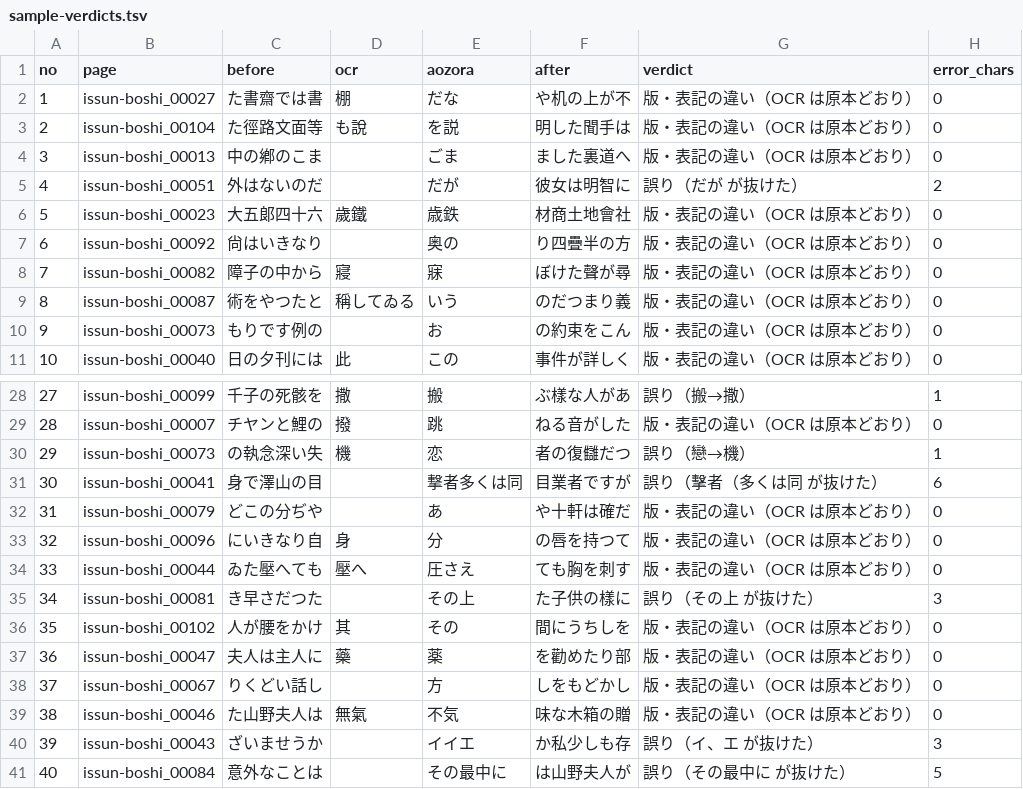
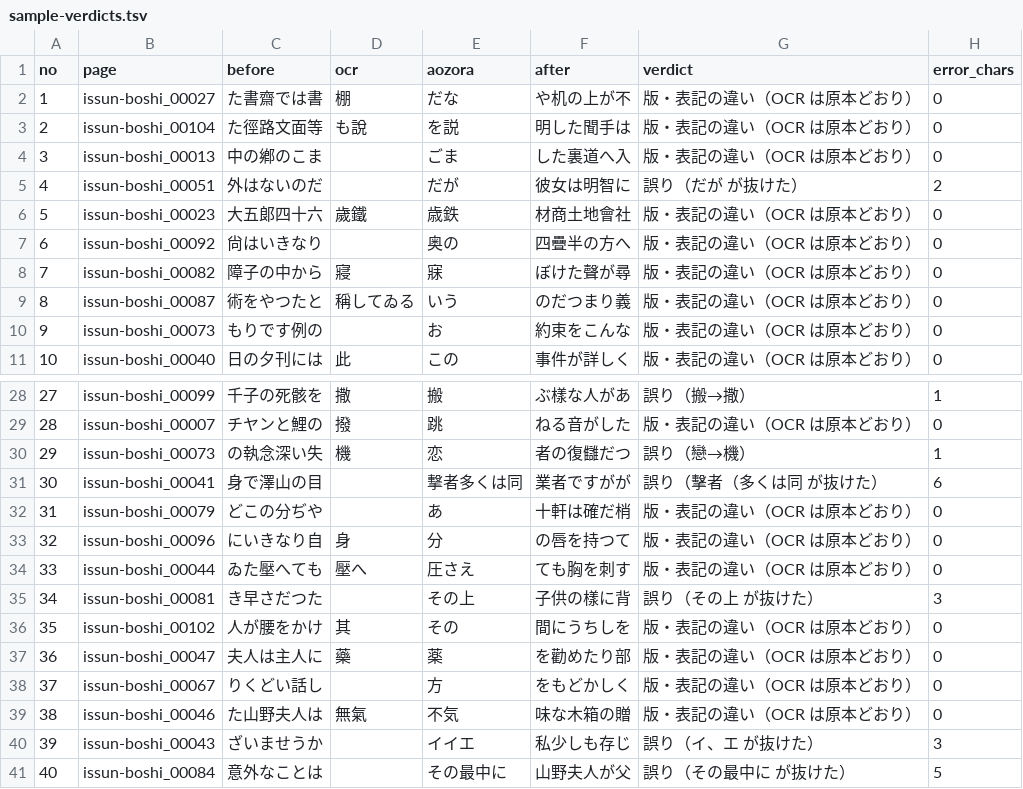
Before and after one commit to kusanaginoturugi/local-llm-video, a TSV file: episodes/ep05/demo/sample-verdicts.tsv, drawn as a sheet; only a part is shown, gaps mark what is left out.

```diff
--- a/episodes/ep05/demo/sample-verdicts.tsv
+++ b/episodes/ep05/demo/sample-verdicts.tsv
@@ -3,9 +3,9 @@ no	page	before	ocr	aozora	after	verdict	error_chars
 2	issun-boshi_00104	た徑路文面等	も說	を説	明した聞手は	版・表記の違い（OCR は原本どおり）	0
-3	issun-boshi_00013	中の鄕のこま		ごま	ました裏道へ	版・表記の違い（OCR は原本どおり）	0
+3	issun-boshi_00013	中の鄕のこま		ごま	した裏道へ入	版・表記の違い（OCR は原本どおり）	0
 4	issun-boshi_00051	外はないのだ		だが	彼女は明智に	誤り（だが が抜けた）	2
 5	issun-boshi_00023	大五郞四十六	歲鐵	歳鉄	材商土地會社	版・表記の違い（OCR は原本どおり）	0
-6	issun-boshi_00092	尙はいきなり		奥の	り四疊半の方	版・表記の違い（OCR は原本どおり）	0
+6	issun-boshi_00092	尙はいきなり		奥の	四疊半の方へ	版・表記の違い（OCR は原本どおり）	0
 7	issun-boshi_00082	障子の中から	寢	寐	ぼけた聲が尋	版・表記の違い（OCR は原本どおり）	0
 8	issun-boshi_00087	術をやつたと	稱してゐる	いう	のだつまり義	版・表記の違い（OCR は原本どおり）	0
-9	issun-boshi_00073	もりです例の		お	の約束をこん	版・表記の違い（OCR は原本どおり）	0
+9	issun-boshi_00073	もりです例の		お	約束をこんな	版・表記の違い（OCR は原本どおり）	0
 10	issun-boshi_00040	日の夕刊には	此	この	事件が詳しく	版・表記の違い（OCR は原本どおり）	0
@@ -30,12 +30,12 @@ no	page	before	ocr	aozora	after	verdict	error_chars
 29	issun-boshi_00073	の執念深い失	機	恋	者の復讎だつ	誤り（戀→機）	1
-30	issun-boshi_00041	身で澤山の目		撃者多くは同	目業者ですが	誤り（擊者（多くは同 が抜けた）	6
-31	issun-boshi_00079	どこの分ぢや		あ	や十軒は確だ	版・表記の違い（OCR は原本どおり）	0
+30	issun-boshi_00041	身で澤山の目		撃者多くは同	業者ですがが	誤り（擊者（多くは同 が抜けた）	6
+31	issun-boshi_00079	どこの分ぢや		あ	十軒は確だ梢	版・表記の違い（OCR は原本どおり）	0
 32	issun-boshi_00096	にいきなり自	身	分	の唇を持つて	版・表記の違い（OCR は原本どおり）	0
 33	issun-boshi_00044	ゐた壓へても	壓へ	圧さえ	ても胸を刺す	版・表記の違い（OCR は原本どおり）	0
-34	issun-boshi_00081	き早さだつた		その上	た子供の樣に	誤り（その上 が抜けた）	3
+34	issun-boshi_00081	き早さだつた		その上	子供の樣に背	誤り（その上 が抜けた）	3
 35	issun-boshi_00102	人が腰をかけ	其	その	間にうちしを	版・表記の違い（OCR は原本どおり）	0
 36	issun-boshi_00047	夫人は主人に	藥	薬	を勸めたり部	版・表記の違い（OCR は原本どおり）	0
-37	issun-boshi_00067	りくどい話し		方	しをもどかし	版・表記の違い（OCR は原本どおり）	0
+37	issun-boshi_00067	りくどい話し		方	をもどかしく	版・表記の違い（OCR は原本どおり）	0
 38	issun-boshi_00046	た山野夫人は	無氣	不気	味な木箱の贈	版・表記の違い（OCR は原本どおり）	0
-39	issun-boshi_00043	ざいませうか		イイエ	か私少しも存	誤り（イ、エ が抜けた）	3
-40	issun-boshi_00084	意外なことは		その最中に	は山野夫人が	誤り（その最中に が抜けた）	5
+39	issun-boshi_00043	ざいませうか		イイエ	私少しも存じ	誤り（イ、エ が抜けた）	3
+40	issun-boshi_00084	意外なことは		その最中に	山野夫人が父	誤り（その最中に が抜けた）	5
```
Also changed, not shown: episodes/ep05/script.tsv, 3 other files.
